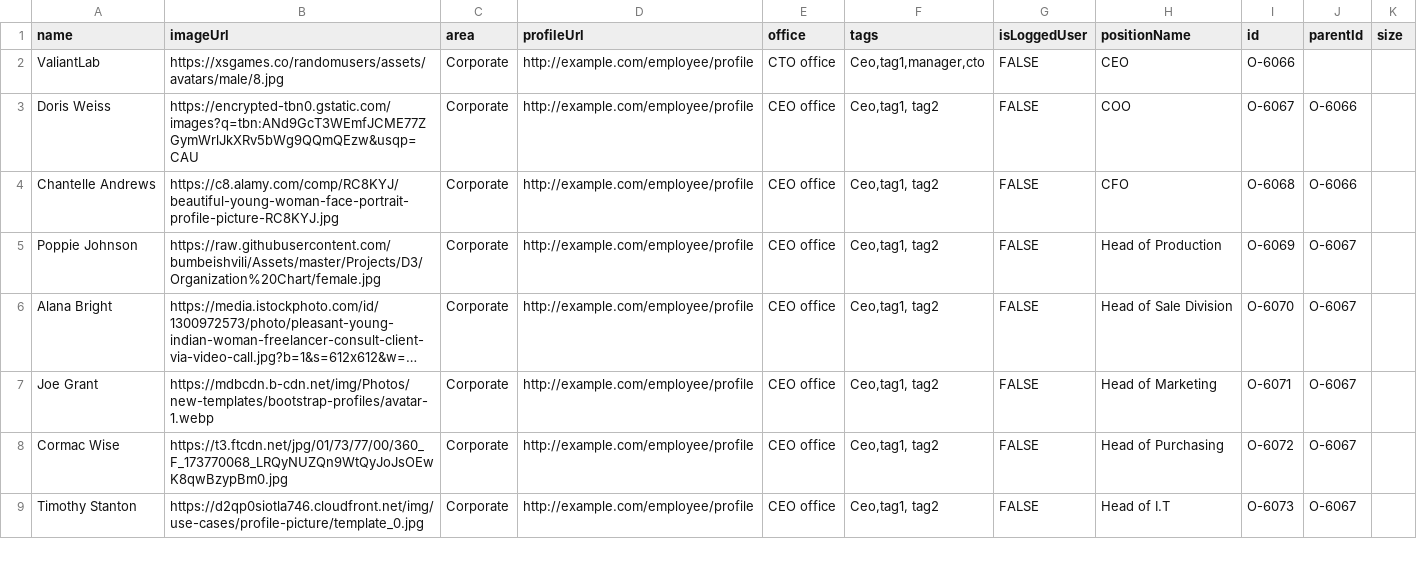
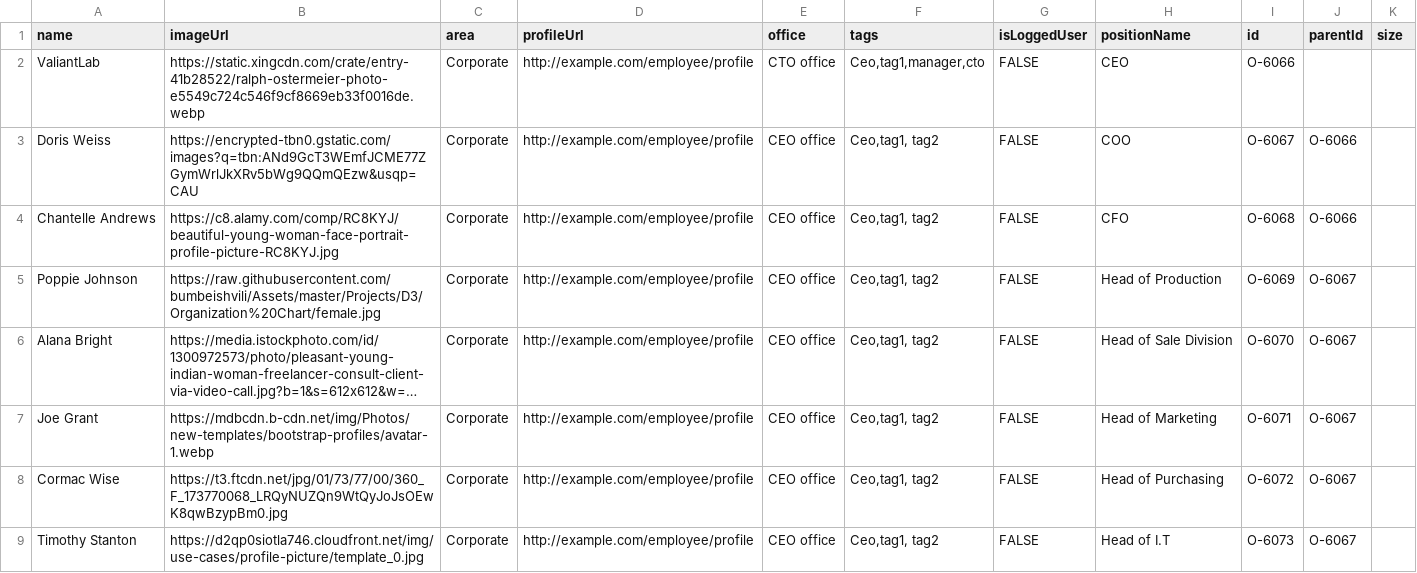
Before and after one commit to Danniel96/D3, a CSV file: misc/org chart.csv, drawn as a sheet; only a part is shown; long unchanged cells end in ….

Commit message:
Update org chart.csv

```diff
--- a/misc/org chart.csv
+++ b/misc/org chart.csv
@@ -1,3 +1,3 @@
 name,imageUrl,area,profileUrl,office,tags,isLoggedUser,positionName,id,parentId,size
-ValiantLab,https://xsgames.co/randomusers/assets/avatars/male/8.jpg,Corporate,http://example.com/employee/profile,CTO office,"Ceo,tag1,manager,cto",FALSE,CEO,O-6066,,
+ValiantLab,https://static.xingcdn.com/crate/entry-41b28522/ralph-ostermeier-photo-e5549c724c546f9cf8669eb33f0016de.webp,Corporate,http://example.com/employee/profile,CTO office,"Ceo,tag1,manager,cto",FALSE,CEO,O-6066,,
 Doris Weiss,https://encrypted-tbn0.gstatic.com/images?q=tbn:ANd9GcT3WEmfJCME77ZGymWrlJkXRv5bWg9QQmQEzw&usqp=CAU,Corporate,http://example.com/employee/profile,CEO office,"Ceo,tag1, tag2",FALSE,COO,O-6067,O-6066,
```
